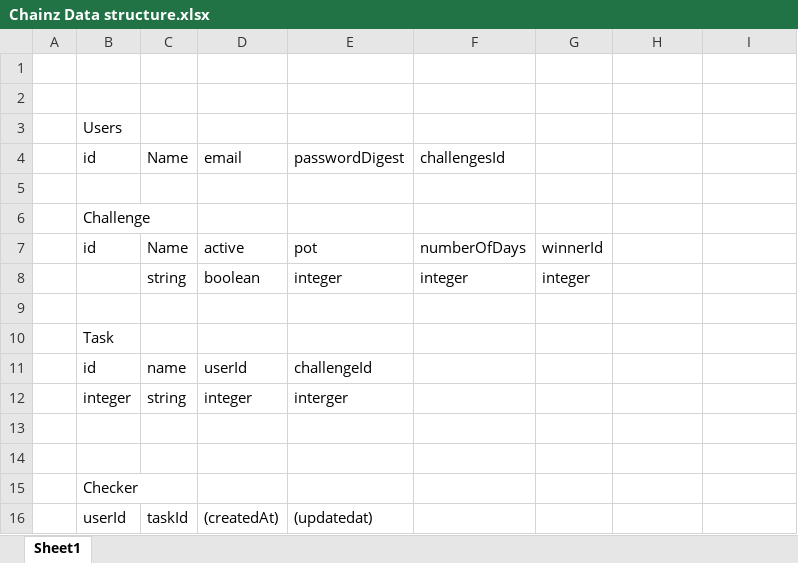
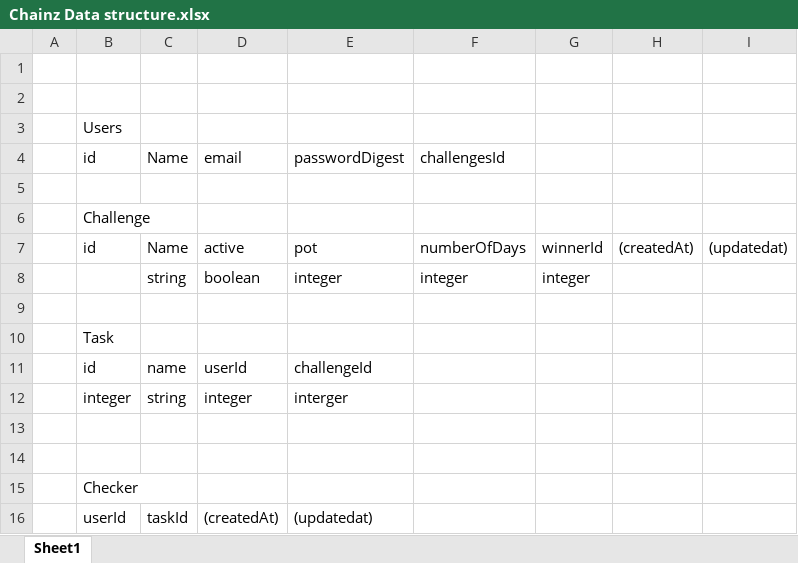
Before and after one commit to Saidac/nycda-chainz, an Excel workbook: assets/wireframe/Chainz Data structure.xlsx, sheet Sheet1, drawn as a sheet; values as stored, in another font and other column widths than the file's, no borders; the diff names each change by its address in the sheet, - before the commit and + after, or states it on an @@ line.

```diff
--- a/assets/wireframe/Chainz Data structure.xlsx (sheet Sheet1)
+++ b/assets/wireframe/Chainz Data structure.xlsx (sheet Sheet1)
-H7: (empty)
+H7: (createdAt)
-I7: (empty)
+I7: (updatedat)
```
Also changed, not shown: 5 other files.
